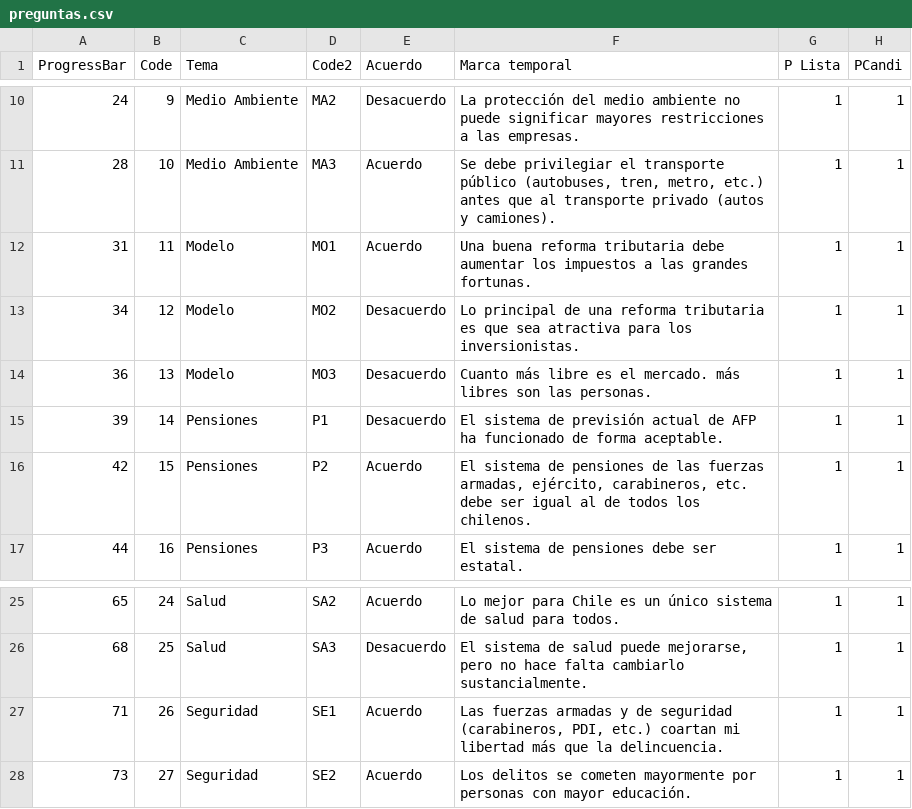
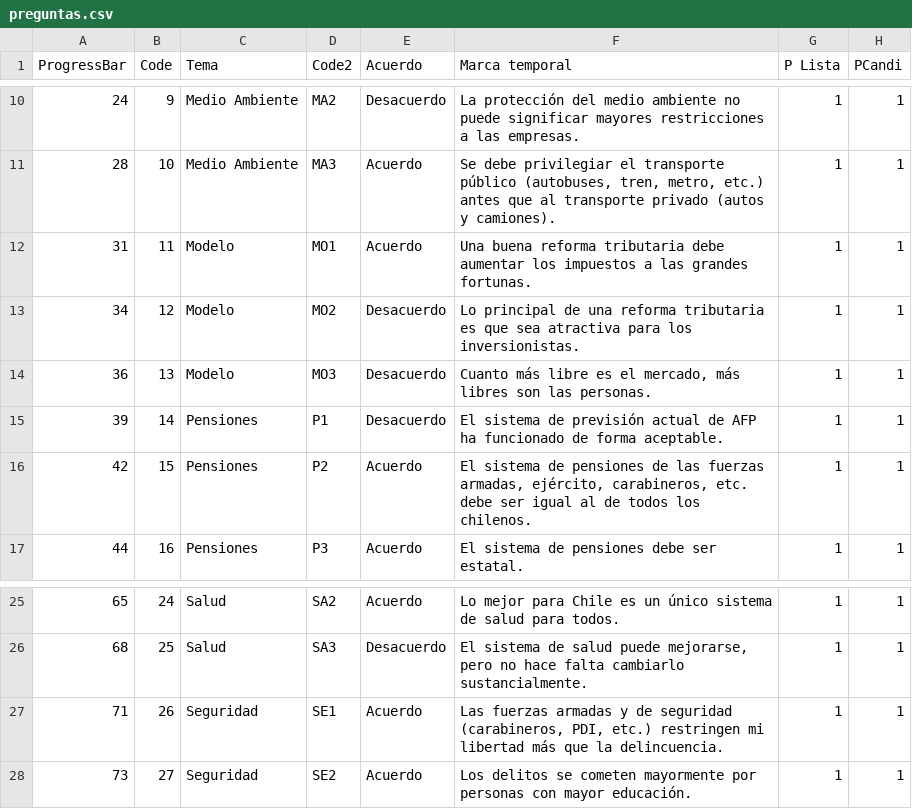
Before and after one commit to setinfospa/brujula-constituyente, a CSV file: src/public/csv/preguntas.csv, drawn as a sheet; only a part is shown, gaps mark what is left out; the diff names each change by its address in the sheet, - before the commit and + after, or states it on an @@ line.

```diff
--- a/src/public/csv/preguntas.csv
+++ b/src/public/csv/preguntas.csv
-F14 (Marca temporal): …es el mercado. más libres…
+F14 (Marca temporal): …es el mercado, más libres…
-F27 (Marca temporal): …PDI, etc.) coartan mi libertad…
+F27 (Marca temporal): …PDI, etc.) restringen mi libertad…
```
Also changed, not shown: src/database/Candidatos.csv, 3 other files.
